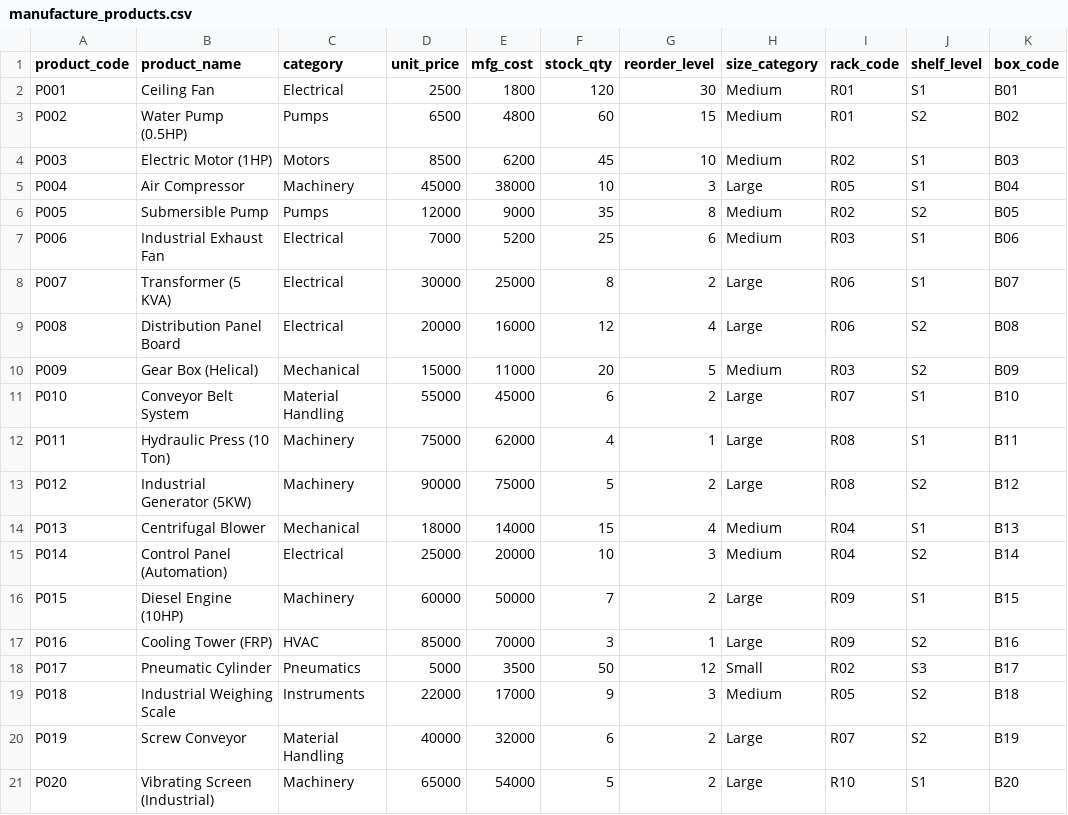
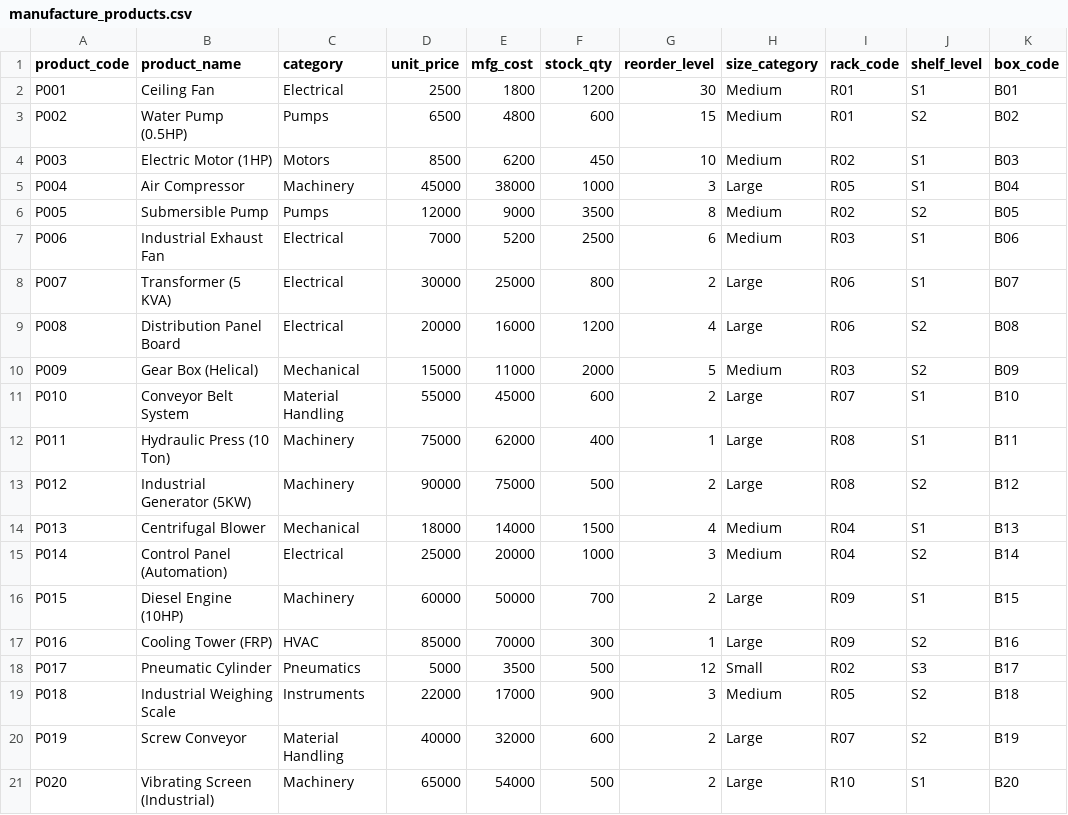
Before and after one commit to NAGSnag/Amity-Major-project---Warehouse-management-using-XGBoost, a CSV file: Ai Training data/data/manufacture_products.csv, drawn as a sheet.

```diff
--- a/Ai Training data/data/manufacture_products.csv
+++ b/Ai Training data/data/manufacture_products.csv
@@ -1,21 +1,21 @@
 product_code,product_name,category,unit_price,mfg_cost,stock_qty,reorder_level,size_category,rack_code,shelf_level,box_code
-P001,Ceiling Fan,Electrical,2500,1800,120,30,Medium,R01,S1,B01
-P002,Water Pump (0.5HP),Pumps,6500,4800,60,15,Medium,R01,S2,B02
-P003,Electric Motor (1HP),Motors,8500,6200,45,10,Medium,R02,S1,B03
-P004,Air Compressor,Machinery,45000,38000,10,3,Large,R05,S1,B04
-P005,Submersible Pump,Pumps,12000,9000,35,8,Medium,R02,S2,B05
-P006,Industrial Exhaust Fan,Electrical,7000,5200,25,6,Medium,R03,S1,B06
-P007,Transformer (5 KVA),Electrical,30000,25000,8,2,Large,R06,S1,B07
-P008,Distribution Panel Board,Electrical,20000,16000,12,4,Large,R06,S2,B08
-P009,Gear Box (Helical),Mechanical,15000,11000,20,5,Medium,R03,S2,B09
-P010,Conveyor Belt System,Material Handling,55000,45000,6,2,Large,R07,S1,B10
-P011,Hydraulic Press (10 Ton),Machinery,75000,62000,4,1,Large,R08,S1,B11
-P012,Industrial Generator (5KW),Machinery,90000,75000,5,2,Large,R08,S2,B12
-P013,Centrifugal Blower,Mechanical,18000,14000,15,4,Medium,R04,S1,B13
-P014,Control Panel (Automation),Electrical,25000,20000,10,3,Medium,R04,S2,B14
-P015,Diesel Engine (10HP),Machinery,60000,50000,7,2,Large,R09,S1,B15
-P016,Cooling Tower (FRP),HVAC,85000,70000,3,1,Large,R09,S2,B16
-P017,Pneumatic Cylinder,Pneumatics,5000,3500,50,12,Small,R02,S3,B17
-P018,Industrial Weighing Scale,Instruments,22000,17000,9,3,Medium,R05,S2,B18
-P019,Screw Conveyor,Material Handling,40000,32000,6,2,Large,R07,S2,B19
-P020,Vibrating Screen (Industrial),Machinery,65000,54000,5,2,Large,R10,S1,B20
+P001,Ceiling Fan,Electrical,2500,1800,1200,30,Medium,R01,S1,B01
+P002,Water Pump (0.5HP),Pumps,6500,4800,600,15,Medium,R01,S2,B02
+P003,Electric Motor (1HP),Motors,8500,6200,450,10,Medium,R02,S1,B03
+P004,Air Compressor,Machinery,45000,38000,1000,3,Large,R05,S1,B04
+P005,Submersible Pump,Pumps,12000,9000,3500,8,Medium,R02,S2,B05
+P006,Industrial Exhaust Fan,Electrical,7000,5200,2500,6,Medium,R03,S1,B06
+P007,Transformer (5 KVA),Electrical,30000,25000,800,2,Large,R06,S1,B07
+P008,Distribution Panel Board,Electrical,20000,16000,1200,4,Large,R06,S2,B08
+P009,Gear Box (Helical),Mechanical,15000,11000,2000,5,Medium,R03,S2,B09
+P010,Conveyor Belt System,Material Handling,55000,45000,600,2,Large,R07,S1,B10
+P011,Hydraulic Press (10 Ton),Machinery,75000,62000,400,1,Large,R08,S1,B11
+P012,Industrial Generator (5KW),Machinery,90000,75000,500,2,Large,R08,S2,B12
+P013,Centrifugal Blower,Mechanical,18000,14000,1500,4,Medium,R04,S1,B13
+P014,Control Panel (Automation),Electrical,25000,20000,1000,3,Medium,R04,S2,B14
+P015,Diesel Engine (10HP),Machinery,60000,50000,700,2,Large,R09,S1,B15
+P016,Cooling Tower (FRP),HVAC,85000,70000,300,1,Large,R09,S2,B16
+P017,Pneumatic Cylinder,Pneumatics,5000,3500,500,12,Small,R02,S3,B17
+P018,Industrial Weighing Scale,Instruments,22000,17000,900,3,Medium,R05,S2,B18
+P019,Screw Conveyor,Material Handling,40000,32000,600,2,Large,R07,S2,B19
+P020,Vibrating Screen (Industrial),Machinery,65000,54000,500,2,Large,R10,S1,B20
```
Also changed, not shown: 2 other files.
